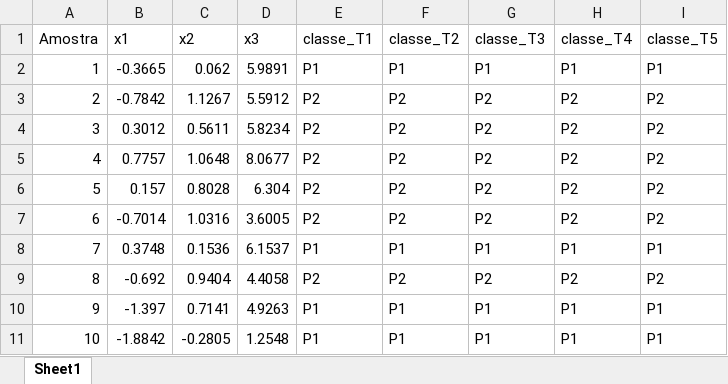
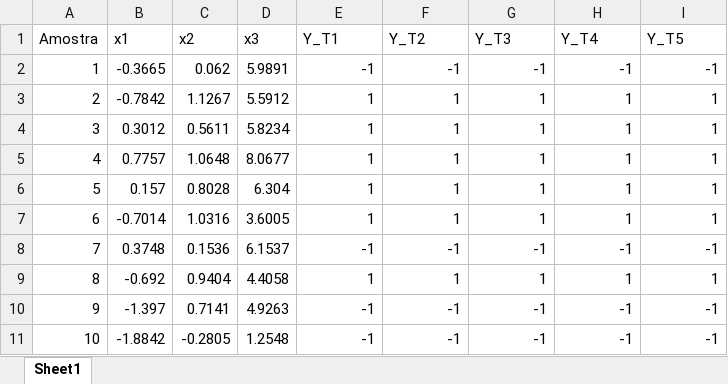
Before and after one commit to Italovini223/perceptron, an Excel workbook: datasets/validacao.xlsx, sheet Sheet1, drawn as a sheet; values as stored, in another font and other column widths than the file's, no borders; the diff names each change by its address in the sheet, - before the commit and + after, or states it on an @@ line.

Commit message:
Rename validation columns and remove unused variable in validation process

```diff
--- a/datasets/validacao.xlsx (sheet Sheet1)
+++ b/datasets/validacao.xlsx (sheet Sheet1)
-E1: classe_T1
+E1: Y_T1
-F1: classe_T2
+F1: Y_T2
-G1: classe_T3
+G1: Y_T3
-H1: classe_T4
+H1: Y_T4
-I1: classe_T5
+I1: Y_T5
-E2 (Y_T1): P1
+E2 (Y_T1): -1
-F2 (Y_T2): P1
+F2 (Y_T2): -1
-G2 (Y_T3): P1
+G2 (Y_T3): -1
-H2 (Y_T4): P1
+H2 (Y_T4): -1
-I2 (Y_T5): P1
+I2 (Y_T5): -1
-E3:E7 (Y_T1): P2
+E3:E7 (Y_T1): 1
-F3:F7 (Y_T2): P2
+F3:F7 (Y_T2): 1
-G3:G7 (Y_T3): P2
+G3:G7 (Y_T3): 1
-H3:H7 (Y_T4): P2
+H3:H7 (Y_T4): 1
-I3:I7 (Y_T5): P2
+I3:I7 (Y_T5): 1
-E8 (Y_T1): P1
+E8 (Y_T1): -1
-F8 (Y_T2): P1
+F8 (Y_T2): -1
-G8 (Y_T3): P1
+G8 (Y_T3): -1
-H8 (Y_T4): P1
+H8 (Y_T4): -1
-I8 (Y_T5): P1
+I8 (Y_T5): -1
-E9 (Y_T1): P2
+E9 (Y_T1): 1
-F9 (Y_T2): P2
+F9 (Y_T2): 1
-G9 (Y_T3): P2
+G9 (Y_T3): 1
-H9 (Y_T4): P2
+H9 (Y_T4): 1
-I9 (Y_T5): P2
+I9 (Y_T5): 1
-E10:E11 (Y_T1): P1
+E10:E11 (Y_T1): -1
-F10:F11 (Y_T2): P1
+F10:F11 (Y_T2): -1
-G10:G11 (Y_T3): P1
+G10:G11 (Y_T3): -1
-H10:H11 (Y_T4): P1
+H10:H11 (Y_T4): -1
-I10:I11 (Y_T5): P1
+I10:I11 (Y_T5): -1
```
Also changed, not shown: datasets/resultados.xlsx, 7 other files.
